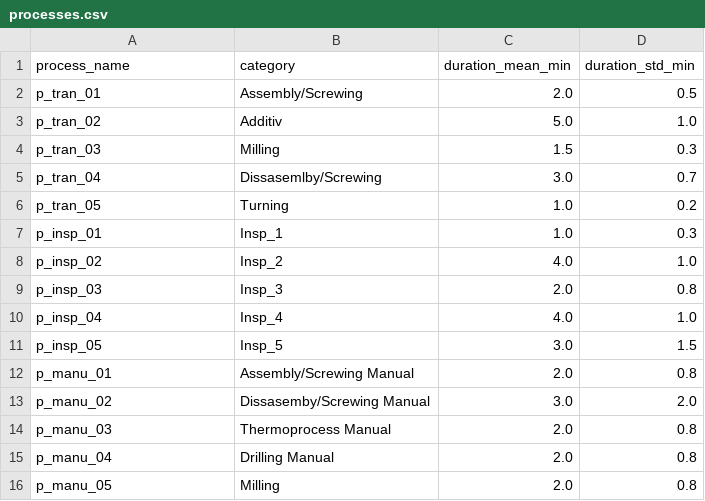
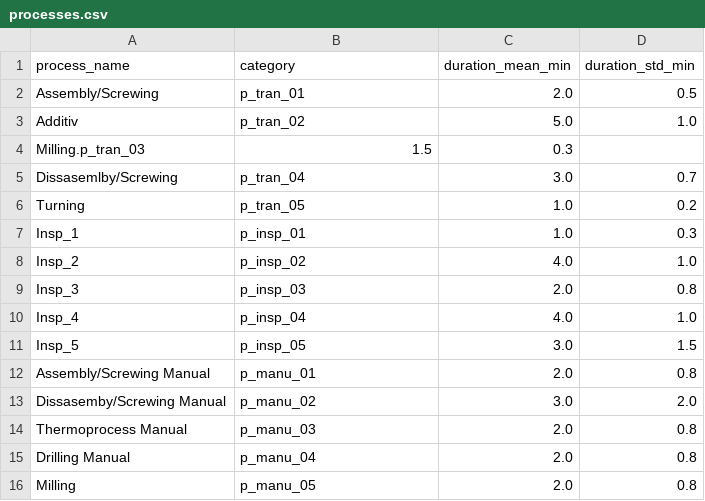
Before and after one commit to jensbeckerAA/Benchmark-Problem-for-Capacity-Planning-in-Remanufacturing, a CSV file: processes.csv, drawn as a sheet.

Commit message:
Update processes.csv

```diff
--- a/processes.csv
+++ b/processes.csv
@@ -1,16 +1,16 @@
 process_name,category,duration_mean_min,duration_std_min
-p_tran_01,Assembly/Screwing,2.0,0.5
-p_tran_02,Additiv,5.0,1.0
-p_tran_03,Milling,1.5,0.3
-p_tran_04,Dissasemlby/Screwing,3.0,0.7
-p_tran_05,Turning,1.0,0.2
-p_insp_01,Insp_1 ,1.0,0.3
-p_insp_02,Insp_2 ,4.0,1.0
-p_insp_03,Insp_3,2.0,0.8
-p_insp_04,Insp_4,4.0,1.0
-p_insp_05,Insp_5,3.0,1.5
-p_manu_01,Assembly/Screwing Manual,2.0,0.8
-p_manu_02,Dissasemby/Screwing Manual,3.0,2.0
-p_manu_03,Thermoprocess Manual,2.0,0.8
-p_manu_04,Drilling Manual,2.0,0.8
-p_manu_05,Milling,2.0,0.8
+Assembly/Screwing,p_tran_01,2.0,0.5
+Additiv,p_tran_02,5.0,1.0
+Milling.p_tran_03,1.5,0.3
+Dissasemlby/Screwing,p_tran_04,3.0,0.7
+Turning,p_tran_05,1.0,0.2
+Insp_1,p_insp_01,1.0,0.3
+Insp_2,p_insp_02,4.0,1.0
+Insp_3,p_insp_03,2.0,0.8
+Insp_4,p_insp_04,4.0,1.0
+Insp_5,p_insp_05,3.0,1.5
+Assembly/Screwing Manual,p_manu_01,2.0,0.8
+Dissasemby/Screwing Manual,p_manu_02,3.0,2.0
+Thermoprocess Manual,p_manu_03,2.0,0.8
+Drilling Manual,p_manu_04,2.0,0.8
+Milling,p_manu_05,2.0,0.8
```
